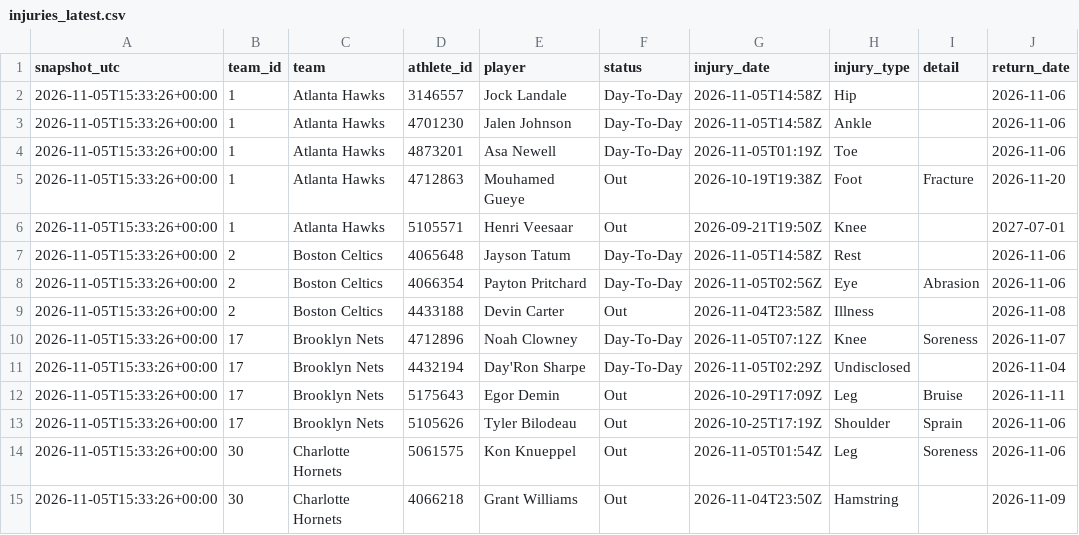
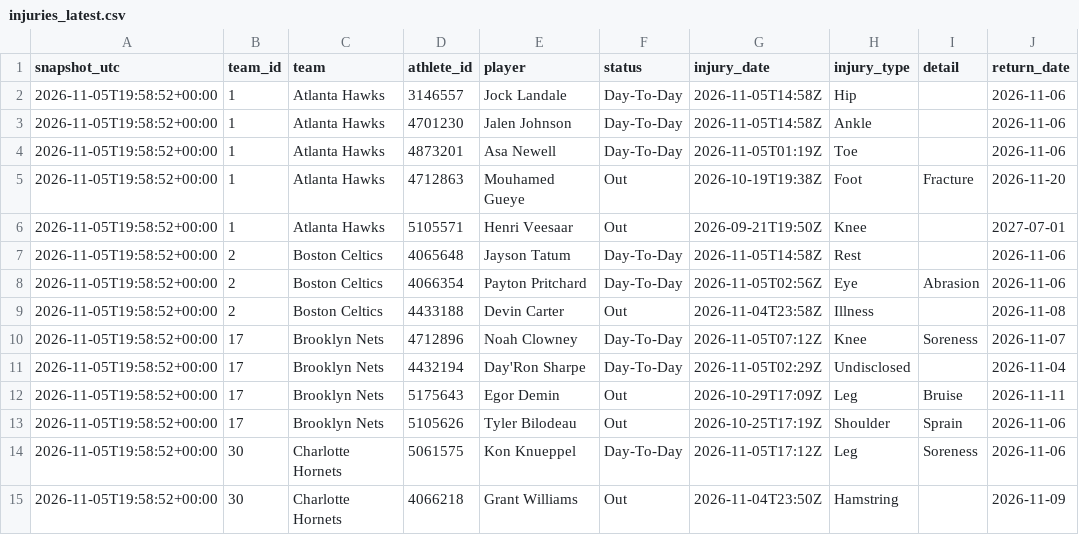
Before and after one commit to ryan7zoom/nba-props, a CSV file: data/injuries_latest.csv, drawn as a sheet; only a part is shown; the diff covers the shown part only; the diff names each change by its address in the sheet, - before the commit and + after, or states it on an @@ line.

```diff
--- a/data/injuries_latest.csv
+++ b/data/injuries_latest.csv
-A2:A15 (snapshot_utc): 2026-11-05T15:33:26+00:00
+A2:A15 (snapshot_utc): 2026-11-05T19:58:52+00:00
-F14 (status): Out
+F14 (status): Day-To-Day
-G14 (injury_date): 2026-11-05T01:54Z
+G14 (injury_date): 2026-11-05T17:12Z
```
Also changed, not shown: 98 edited cells elsewhere in this file, data/injuries_official_latest.csv, data/injury_reports_seen.csv, 19 other files.
